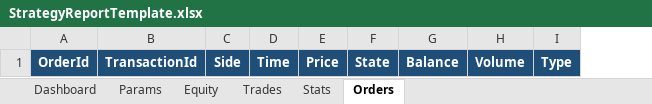
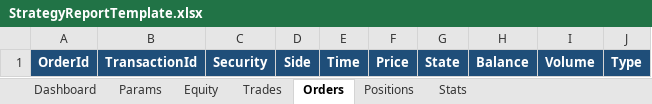
Before and after one commit to StockSharp/StockSharp, an Excel workbook: Reporting/Resources/StrategyReportTemplate.xlsx, sheet Orders, drawn as a sheet; values as stored, in another font and other column widths than the file's, no borders; conditional formats and table styles not drawn; the diff names each change by its address in the sheet, - before the commit and + after, or states it on an @@ line.

```diff
--- a/Reporting/Resources/StrategyReportTemplate.xlsx (sheet Orders)
+++ b/Reporting/Resources/StrategyReportTemplate.xlsx (sheet Orders)
+sheet tab: Positions
@@ sheet tab order changed: Dashboard | Params | Equity | Trades | Orders | Positions | Stats @@
+column C, row 1: Security
```
Also changed, not shown: sheet Trades, charts or pictures.
